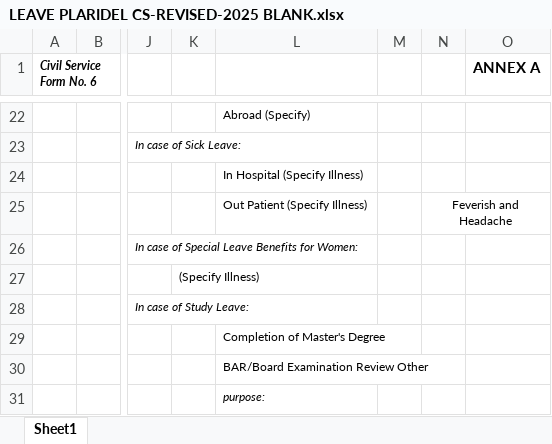
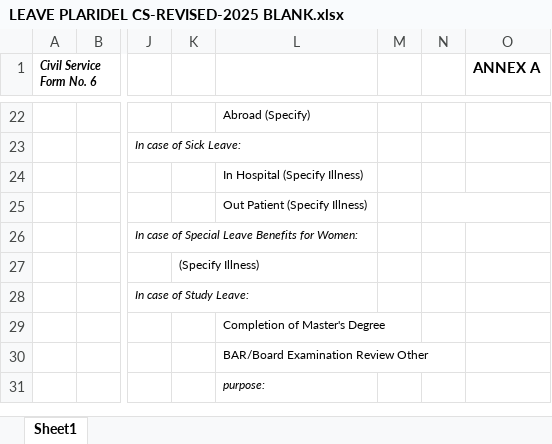
Before and after one commit to totbenz/personal-info-management-system, an Excel workbook: resources/views/forms/LEAVE PLARIDEL CS-REVISED-2025 BLANK.xlsx, sheet Sheet1, drawn as a sheet; only a part is shown, gaps mark what is left out; values as stored, in another font and other column widths than the file's, no borders; charts and pictures not drawn; the diff names each change by its address in the sheet, - before the commit and + after, or states it on an @@ line.

```diff
--- a/resources/views/forms/LEAVE PLARIDEL CS-REVISED-2025 BLANK.xlsx (sheet Sheet1)
+++ b/resources/views/forms/LEAVE PLARIDEL CS-REVISED-2025 BLANK.xlsx (sheet Sheet1)
-N25: Feverish and Headache
+N25: (empty)
```
Also changed, not shown: charts or pictures, 6 other files.
